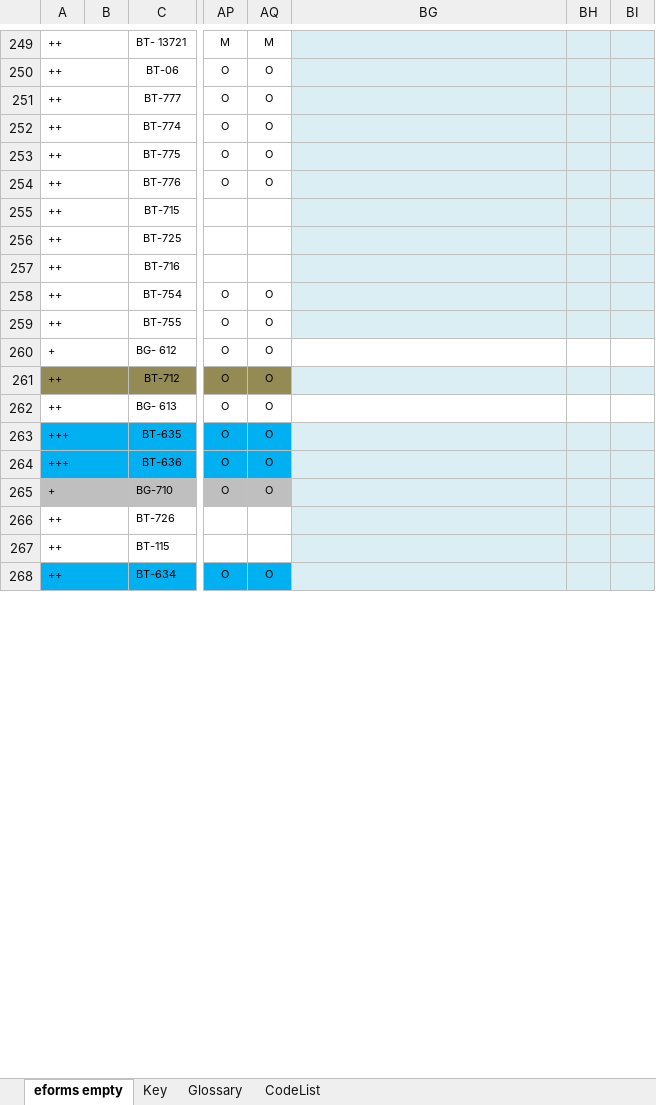
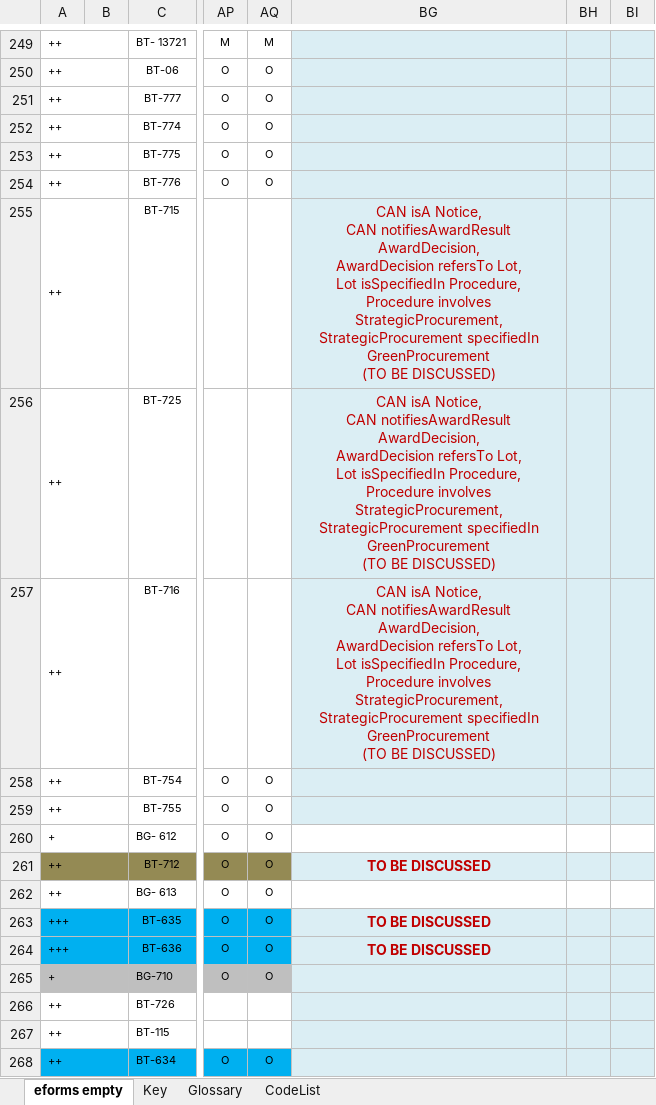
Before and after one commit to OP-TED/ePO, an Excel workbook: v2.0.1/03-Analysis and design/Mappings/Ontology_eForms_Mapping_New Regulation.xlsx, sheet eforms empty, drawn as a sheet; only a part is shown, gaps mark what is left out; values as stored, in another font and other column widths than the file's, no borders; ↵ is a line break in a cell; the diff covers the shown part only; the diff names each change by its address in the sheet, - before the commit and + after, or states it on an @@ line.

```diff
--- a/v2.0.1/03-Analysis and design/Mappings/Ontology_eForms_Mapping_New Regulation.xlsx (sheet eforms empty)
+++ b/v2.0.1/03-Analysis and design/Mappings/Ontology_eForms_Mapping_New Regulation.xlsx (sheet eforms empty)
-BG255:BG257: (empty)
+BG255:BG257: CAN isA Notice, ↵ CAN notifiesAwardResult AwardDecision, ↵ AwardDecision refersTo Lot, ↵ Lot isSpecifiedIn Procedure, ↵ Procedure involves StrategicProcurement, ↵ StrategicProcurement specifiedIn GreenProcurement ↵ (TO BE DISCUSSED)
-BG261: (empty)
+BG261: TO BE DISCUSSED
-BG263:BG264: (empty)
+BG263:BG264: TO BE DISCUSSED
```
Also changed, not shown: 12 edited cells, cell formats and merged cells elsewhere in this sheet, 1 other file.
